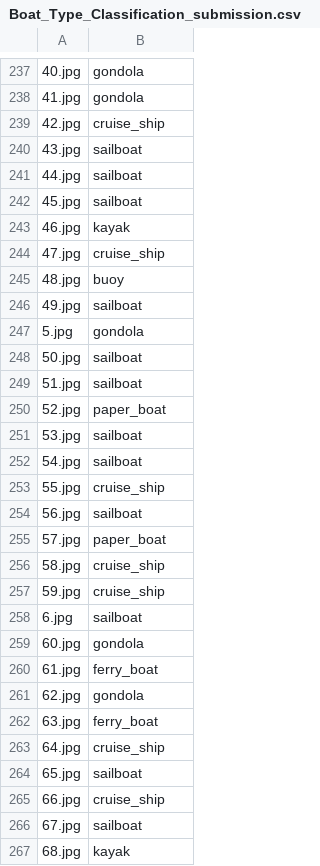
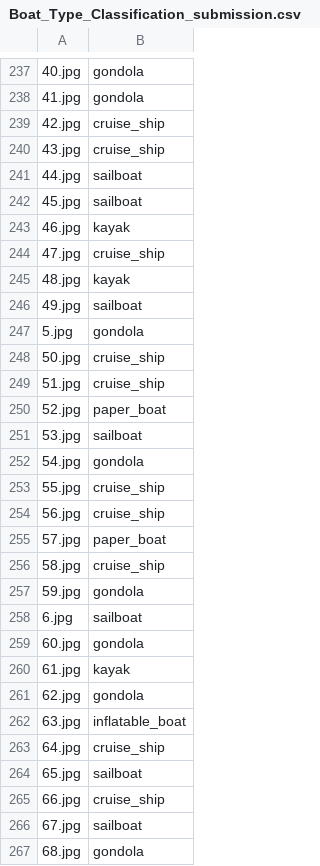
Before and after one commit to deep0892/dockship_project, a CSV file: Submissions/Boat_Type_Classification_submission.csv, drawn as a sheet; only a part is shown, gaps mark what is left out; the diff covers the shown part only; the diff names each change by its address in the sheet, - before the commit and + after, or states it on an @@ line.

Commit message:
Boat_Type_Classification_AI_Challenge

```diff
--- a/Submissions/Boat_Type_Classification_submission.csv
+++ b/Submissions/Boat_Type_Classification_submission.csv
-B240: sailboat
+B240: cruise_ship
-B245: buoy
+B245: kayak
-B248:B249: sailboat
+B248:B249: cruise_ship
-B252: sailboat
+B252: gondola
-B254: sailboat
+B254: cruise_ship
-B257: cruise_ship
+B257: gondola
-B260: ferry_boat
+B260: kayak
-B262: ferry_boat
+B262: inflatable_boat
-B267: kayak
+B267: gondola
```
Also changed, not shown: 61 edited cells elsewhere in this file, 1 other file.
